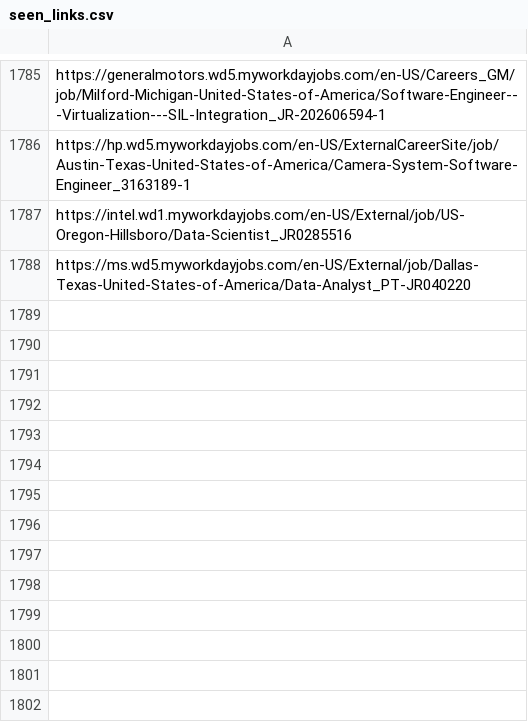
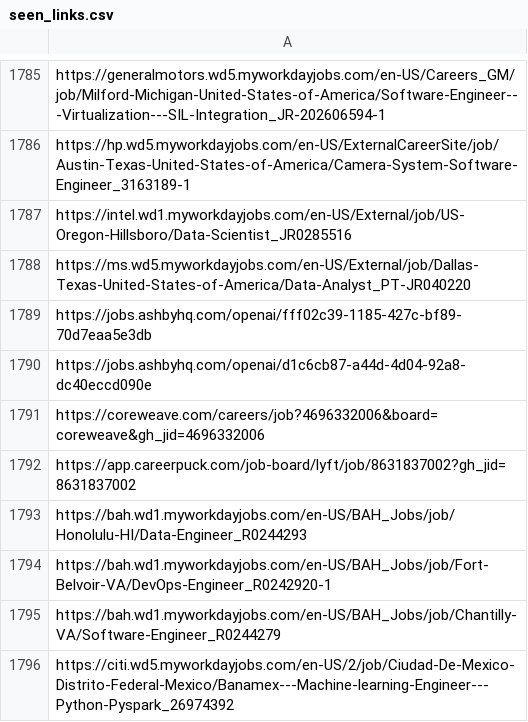
Before and after one commit to harsha271199/job-scraper, a CSV file: seen_links.csv, drawn as a sheet; only a part is shown, gaps mark what is left out.

```diff
--- a/seen_links.csv
+++ b/seen_links.csv
@@ -1788 +1788,9 @@ https://intel.wd1.myworkdayjobs.com/en-US/External/job/US-Oregon-Hillsboro/Data-
 https://ms.wd5.myworkdayjobs.com/en-US/External/job/Dallas-Texas-United-States-of-America/Data-Analyst_PT-JR040220
+https://jobs.ashbyhq.com/openai/fff02c39-1185-427c-bf89-70d7eaa5e3db
+https://jobs.ashbyhq.com/openai/d1c6cb87-a44d-4d04-92a8-dc40eccd090e
+https://coreweave.com/careers/job?4696332006&board=coreweave&gh_jid=4696332006
+https://app.careerpuck.com/job-board/lyft/job/8631837002?gh_jid=8631837002
+https://bah.wd1.myworkdayjobs.com/en-US/BAH_Jobs/job/Honolulu-HI/Data-Engineer_R0244293
+https://bah.wd1.myworkdayjobs.com/en-US/BAH_Jobs/job/Fort-Belvoir-VA/DevOps-Engineer_R0242920-1
+https://bah.wd1.myworkdayjobs.com/en-US/BAH_Jobs/job/Chantilly-VA/Software-Engineer_R0244279
+https://citi.wd5.myworkdayjobs.com/en-US/2/job/Ciudad-De-Mexico-Distrito-Federal-Mexico/Banamex---Machine-learning-Engineer---Python-Pyspark_26974392
```
Also changed, not shown: 2 other files.
